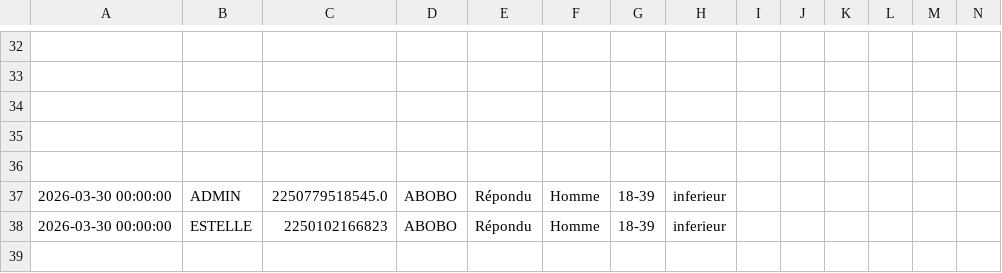
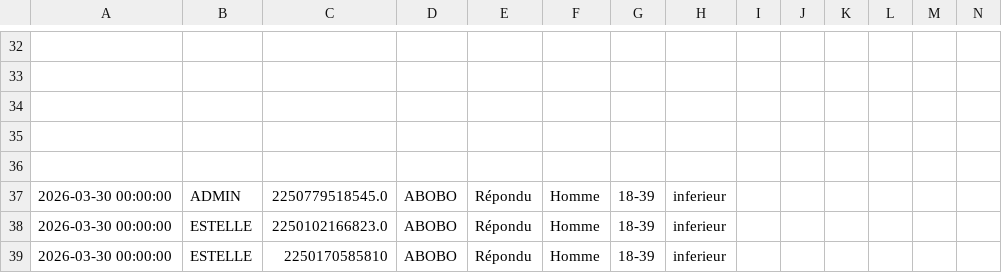
Before and after one commit to MCMy2026/app-enquete, a CSV file: data/appels_saisis.csv, drawn as a sheet; only a part is shown, gaps mark what is left out; rows hold the shown columns only; the diff names each change by its address in the sheet, - before the commit and + after, or states it on an @@ line.

Commit message:
Update appels_saisis.csv

```diff
--- a/data/appels_saisis.csv
+++ b/data/appels_saisis.csv
-C38: 2250102166823
+C38: 2250102166823.0
+row 39: 2026-03-30 00:00:00 | ESTELLE | 2250170585810 | ABOBO | Répondu | Homme | 18-39 | inferieur
```
